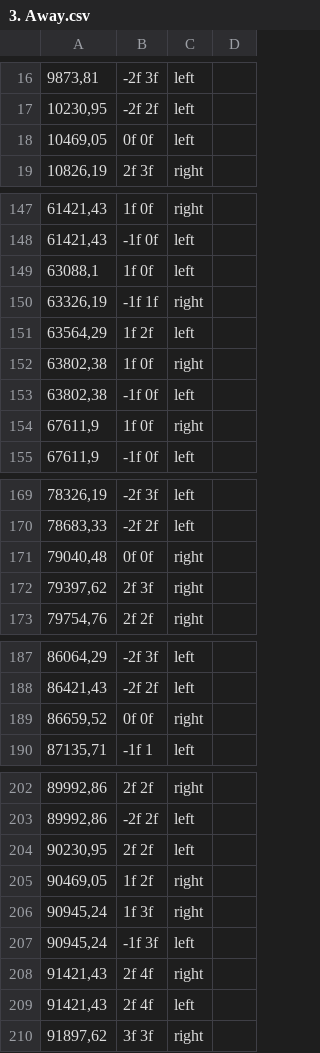
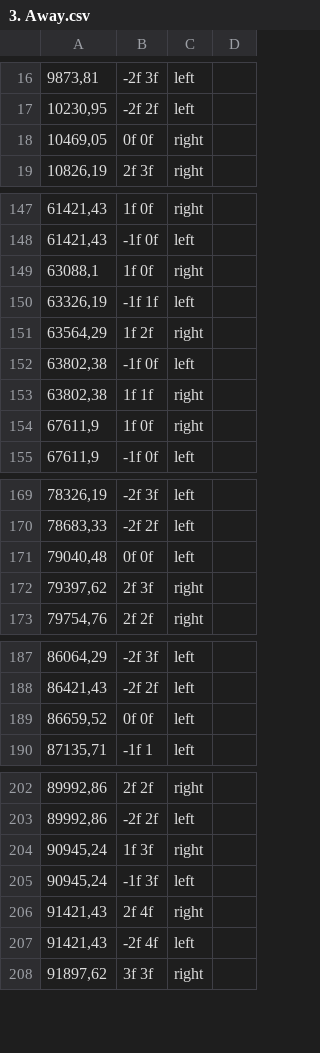
Before and after one commit to alvina-dr/eba-effect, a CSV file: Assets/Resources/Levels/3. Away.csv, drawn as a sheet; only a part is shown, gaps mark what is left out; removed rows and columns are numbered as before the commit, all else as after; the diff names each change by its address in the sheet, - before the commit and + after, or states it on an @@ line.

Commit message:
Niv3cool

```diff
--- a/Assets/Resources/Levels/3. Away.csv
+++ b/Assets/Resources/Levels/3. Away.csv
-C18: left
+C18: right
-C149: left
+C149: right
-C150: right
+C150: left
-C151: left
+C151: right
-row 152: 63802,38 | 1f 0f | right
+row 153: 63802,38 | 1f 1f | right
-C171: right
+C171: left
-C189: right
+C189: left
-row 204: 90230,95 | 2f 2f | left
-row 205: 90469,05 | 1f 2f | right
-B207: 2f 4f
+B207: -2f 4f
```
